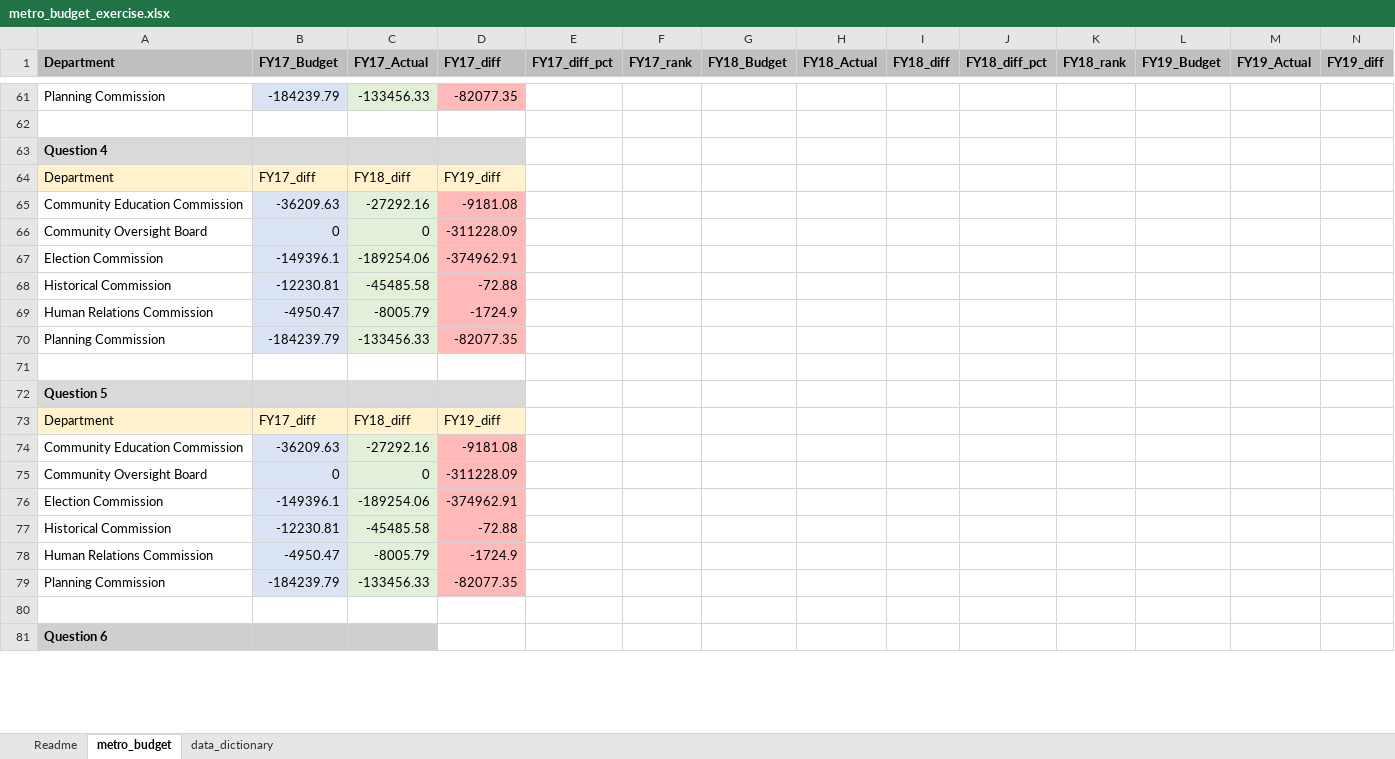
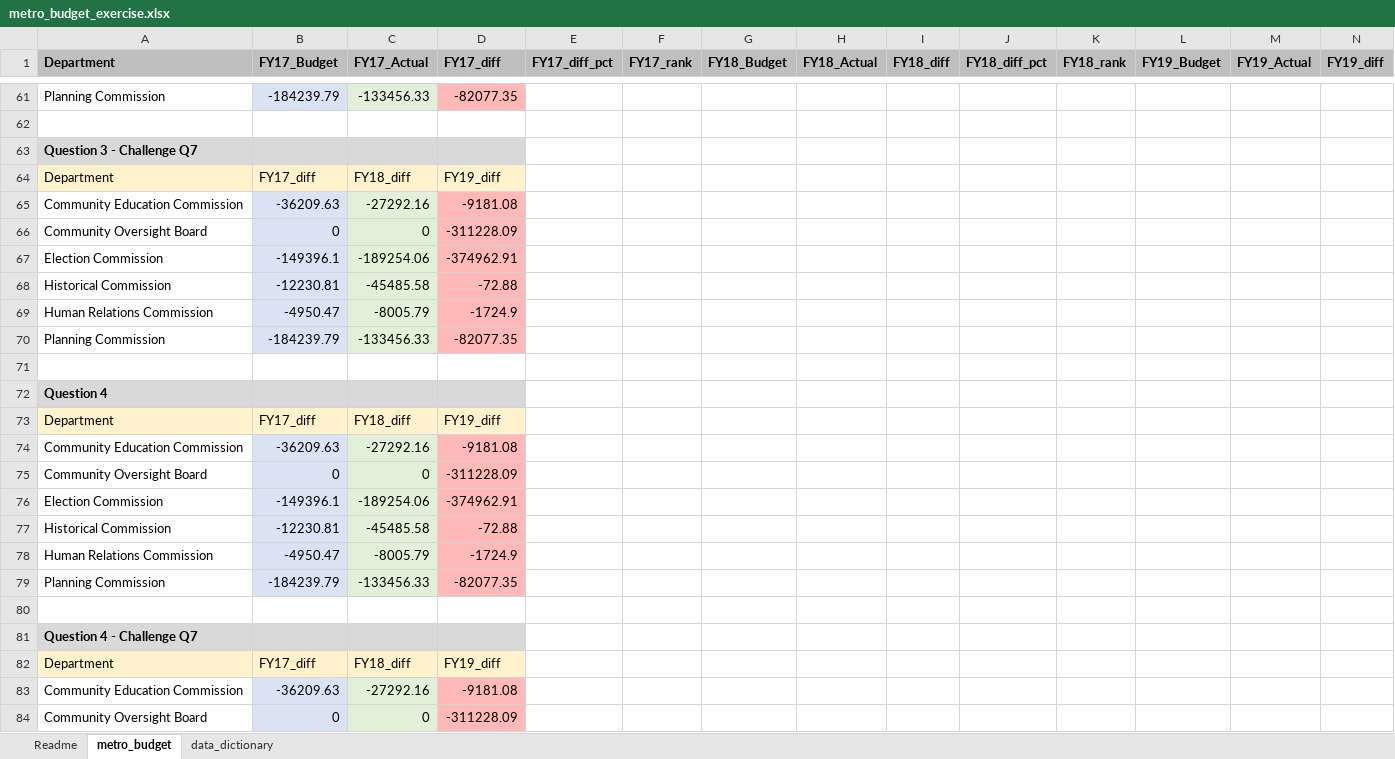
Before and after one commit to NSS-Data-Analytics-Cohort-16/da16-lookups-exercise-janvimehendale, an Excel workbook: metro_budget_exercise.xlsx, sheet metro_budget, drawn as a sheet; only a part is shown, gaps mark what is left out; the shorter side is filled out with more unchanged rows; values as stored, in another font and other column widths than the file's, no borders; charts and pictures not drawn; rows hold the shown columns only; the diff covers the shown part only; the diff names each change by its address in the sheet, - before the commit and + after, or states it on an @@ line.

```diff
--- a/metro_budget_exercise.xlsx (sheet metro_budget)
+++ b/metro_budget_exercise.xlsx (sheet metro_budget)
+row 63: Question 3 - Challenge Q7
+row 64: Department | FY17_diff | FY18_diff | FY19_diff
+row 65: Community Education Commission | -36209.63 | -27292.16 | -9181.08
+row 66: Community Oversight Board | 0 | 0 | -311228.09
+row 67: Election Commission | -149396.1 | -189254.06 | -374962.91
+row 68: Historical Commission | -12230.81 | -45485.58 | -72.88
+row 69: Human Relations Commission | -4950.47 | -8005.79 | -1724.9
+row 70: Planning Commission | -184239.79 | -133456.33 | -82077.35
+row 71: (empty)
+row 73: Department | FY17_diff | FY18_diff | FY19_diff
+row 74: Community Education Commission | -36209.63 | -27292.16 | -9181.08
+row 75: Community Oversight Board | 0 | 0 | -311228.09
+row 76: Election Commission | -149396.1 | -189254.06 | -374962.91
+row 77: Historical Commission | -12230.81 | -45485.58 | -72.88
+row 78: Human Relations Commission | -4950.47 | -8005.79 | -1724.9
+row 79: Planning Commission | -184239.79 | -133456.33 | -82077.35
+row 80: (empty)
+row 81: Question 4 - Challenge Q7
```
Also changed, not shown: 13 added rows, 8 removed rows, 18 edited cells and cell formats elsewhere in this sheet, formulas that keep their value, charts or pictures.
